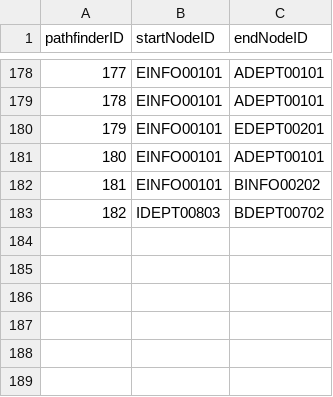
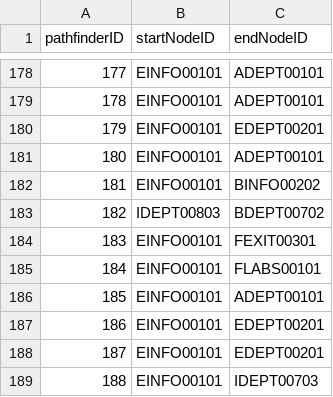
Before and after one commit to jgrimm3/Brigham-and-Womens-Pathfinding-Application, a CSV file: PathfinderTable.csv, drawn as a sheet; only a part is shown, gaps mark what is left out; the diff names each change by its address in the sheet, - before the commit and + after, or states it on an @@ line.

```diff
--- a/PathfinderTable.csv
+++ b/PathfinderTable.csv
+row 184: 183 | EINFO00101 | FEXIT00301
+row 185: 184 | EINFO00101 | FLABS00101
+row 186: 185 | EINFO00101 | ADEPT00101
+row 187: 186 | EINFO00101 | EDEPT00201
+row 188: 187 | EINFO00101 | EDEPT00201
+row 189: 188 | EINFO00101 | IDEPT00703
```
Also changed, not shown: LogTable.csv, 1 other file.
